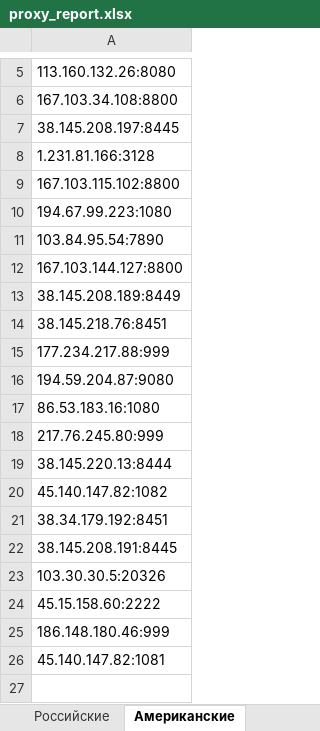
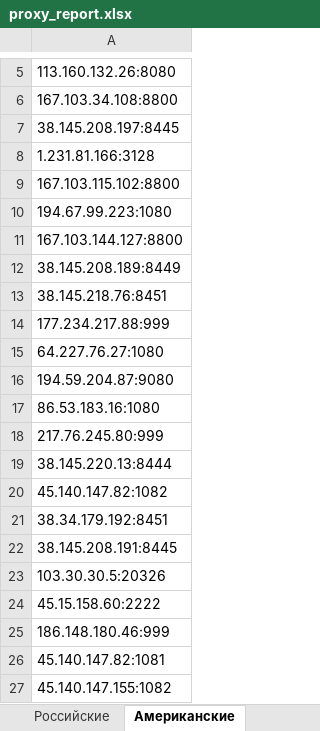
Before and after one commit to Ganjo1st/Proctor, an Excel workbook: reports/proxy_report.xlsx, sheet Американские, drawn as a sheet; only a part is shown, gaps mark what is left out; values as stored, in another font and other column widths than the file's, no borders; removed rows and columns are numbered as before the commit, all else as after; the diff names each change by its address in the sheet, - before the commit and + after, or states it on an @@ line.

```diff
--- a/reports/proxy_report.xlsx (sheet Американские)
+++ b/reports/proxy_report.xlsx (sheet Американские)
-row 11: 103.84.95.54:7890
+row 15: 64.227.76.27:1080
+row 27: 45.140.147.155:1082
```
Also changed, not shown: sheet Все прокси, sheet Рабочие, sheet Статистика, sheet Российские, sheet Глобальные, 6 other files.
